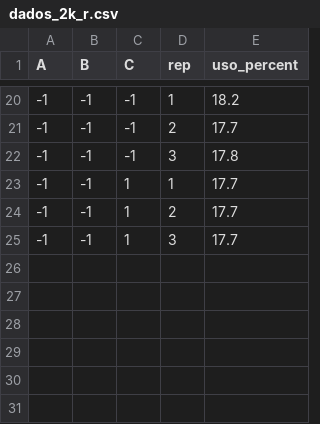
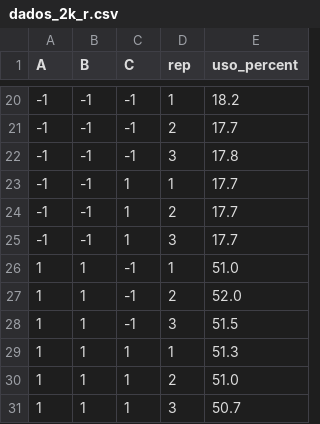
Before and after one commit to carolfmayca/avd-ram, a CSV file: MiniEstudo2/dados_2k_r.csv, drawn as a sheet; only a part is shown, gaps mark what is left out.

Commit message:
Add new data files for memory usage analysis and update metadata

```diff
--- a/MiniEstudo2/dados_2k_r.csv
+++ b/MiniEstudo2/dados_2k_r.csv
@@ -25 +25,7 @@ A,B,C,rep,uso_percent
 -1,-1,1,3,17.7
+1,1,-1,1,51.0
+1,1,-1,2,52.0
+1,1,-1,3,51.5
+1,1,1,1,51.3
+1,1,1,2,51.0
+1,1,1,3,50.7
```
Also changed, not shown: 4 other files.
